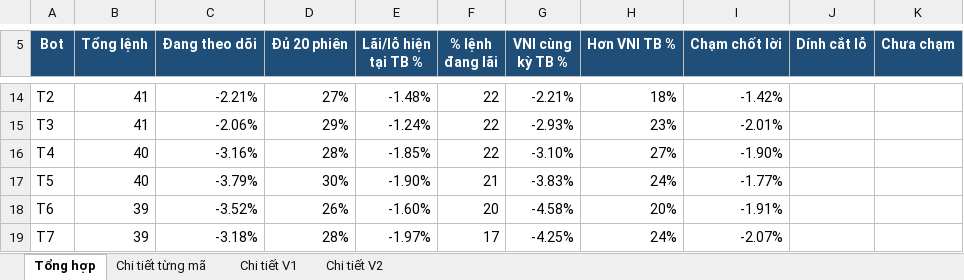
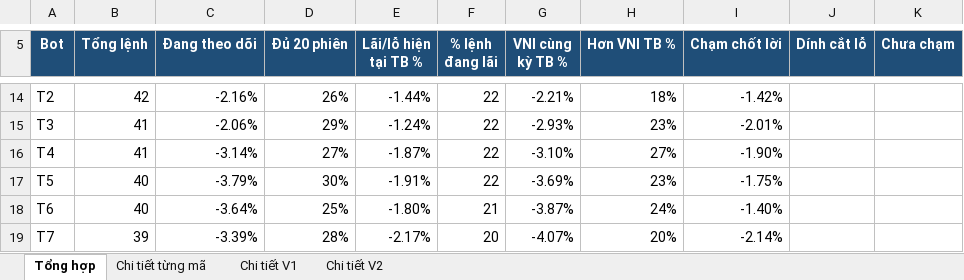
Before and after one commit to karenmanucian1-commits/Top-5-Co-Phieu-Hang-Ngay-Claude, an Excel workbook: data/reports/Kiem dinh CLAUDE BOT.xlsx, sheet Tổng hợp, drawn as a sheet; only a part is shown, gaps mark what is left out; values as stored, in another font and other column widths than the file's, no borders; conditional formats not drawn; the diff covers the shown part only; the diff names each change by its address in the sheet, - before the commit and + after, or states it on an @@ line.

```diff
--- a/data/reports/Kiem dinh CLAUDE BOT.xlsx (sheet Tổng hợp)
+++ b/data/reports/Kiem dinh CLAUDE BOT.xlsx (sheet Tổng hợp)
-B14 (Tổng lệnh): 41
+B14 (Tổng lệnh): 42
-C14 (Đang theo dõi): -2.21%
+C14 (Đang theo dõi): -2.16%
-D14 (Đủ 20 phiên): 27%
+D14 (Đủ 20 phiên): 26%
-E14 (Lãi/lỗ hiện tại TB %): -1.48%
+E14 (Lãi/lỗ hiện tại TB %): -1.44%
-B16 (Tổng lệnh): 40
+B16 (Tổng lệnh): 41
-C16 (Đang theo dõi): -3.16%
+C16 (Đang theo dõi): -3.14%
-D16 (Đủ 20 phiên): 28%
+D16 (Đủ 20 phiên): 27%
-E16 (Lãi/lỗ hiện tại TB %): -1.85%
+E16 (Lãi/lỗ hiện tại TB %): -1.87%
-E17 (Lãi/lỗ hiện tại TB %): -1.90%
+E17 (Lãi/lỗ hiện tại TB %): -1.91%
-F17 (% lệnh đang lãi): 21
+F17 (% lệnh đang lãi): 22
-G17 (VNI cùng kỳ TB %): -3.83%
+G17 (VNI cùng kỳ TB %): -3.69%
-H17 (Hơn VNI TB %): 24%
+H17 (Hơn VNI TB %): 23%
-I17 (Chạm chốt lời): -1.77%
+I17 (Chạm chốt lời): -1.75%
-B18 (Tổng lệnh): 39
+B18 (Tổng lệnh): 40
-C18 (Đang theo dõi): -3.52%
+C18 (Đang theo dõi): -3.64%
-D18 (Đủ 20 phiên): 26%
+D18 (Đủ 20 phiên): 25%
-E18 (Lãi/lỗ hiện tại TB %): -1.60%
+E18 (Lãi/lỗ hiện tại TB %): -1.80%
-F18 (% lệnh đang lãi): 20
+F18 (% lệnh đang lãi): 21
-G18 (VNI cùng kỳ TB %): -4.58%
+G18 (VNI cùng kỳ TB %): -3.87%
-H18 (Hơn VNI TB %): 20%
+H18 (Hơn VNI TB %): 24%
-I18 (Chạm chốt lời): -1.91%
+I18 (Chạm chốt lời): -1.40%
-C19 (Đang theo dõi): -3.18%
+C19 (Đang theo dõi): -3.39%
-E19 (Lãi/lỗ hiện tại TB %): -1.97%
+E19 (Lãi/lỗ hiện tại TB %): -2.17%
-F19 (% lệnh đang lãi): 17
+F19 (% lệnh đang lãi): 20
-G19 (VNI cùng kỳ TB %): -4.25%
+G19 (VNI cùng kỳ TB %): -4.07%
-H19 (Hơn VNI TB %): 24%
+H19 (Hơn VNI TB %): 20%
-I19 (Chạm chốt lời): -2.07%
+I19 (Chạm chốt lời): -2.14%
```
Also changed, not shown: 99 edited cells elsewhere in this sheet, sheet Chi tiết từng mã, sheet Chi tiết V1, sheet Chi tiết V2, 2 other files.
